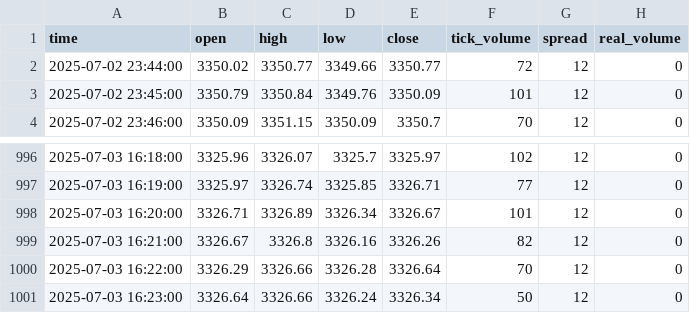
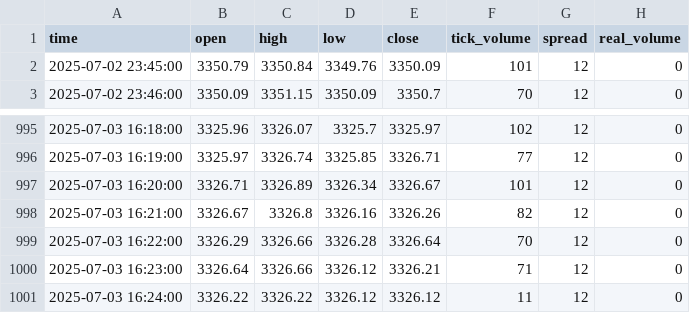
Before and after one commit to romeofx/Usdaud_forecast, a CSV file: xauusd_data.csv, drawn as a sheet; only a part is shown, gaps mark what is left out.

Commit message:
Update xauusd_data.csv - 2025-07-03 17:24:14

```diff
--- a/xauusd_data.csv
+++ b/xauusd_data.csv
@@ -1,3 +1,2 @@
 time,open,high,low,close,tick_volume,spread,real_volume
-2025-07-02 23:44:00,3350.02,3350.77,3349.66,3350.77,72,12,0
 2025-07-02 23:45:00,3350.79,3350.84,3349.76,3350.09,101,12,0
@@ -1000,2 +999,3 @@ time,open,high,low,close,tick_volume,spread,real_volume
 2025-07-03 16:22:00,3326.29,3326.66,3326.28,3326.64,70,12,0
-2025-07-03 16:23:00,3326.64,3326.66,3326.24,3326.34,50,12,0
+2025-07-03 16:23:00,3326.64,3326.66,3326.12,3326.21,71,12,0
+2025-07-03 16:24:00,3326.22,3326.22,3326.12,3326.12,11,12,0
```
